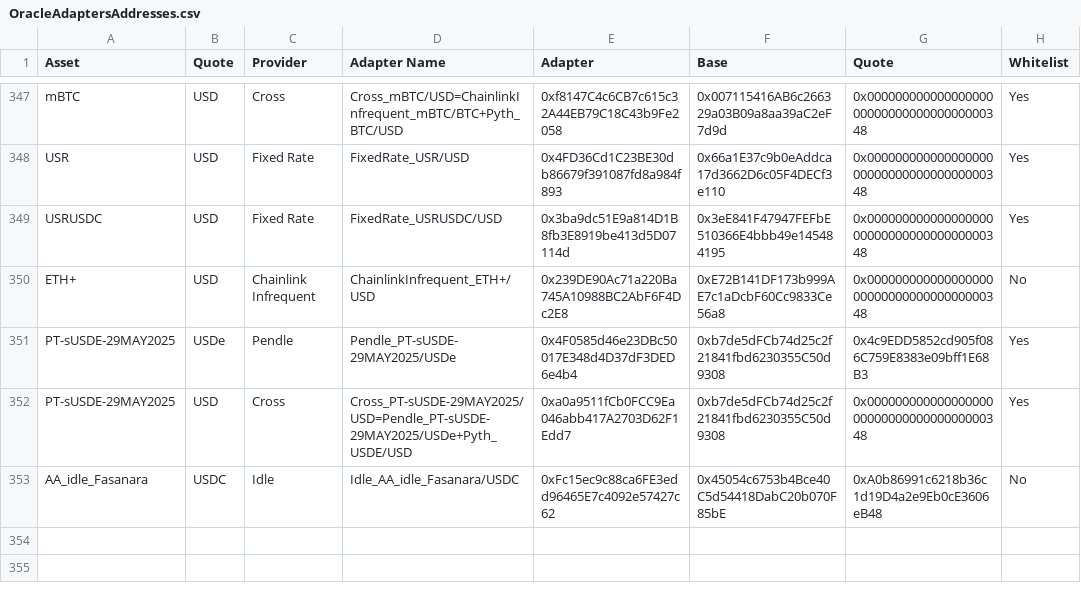
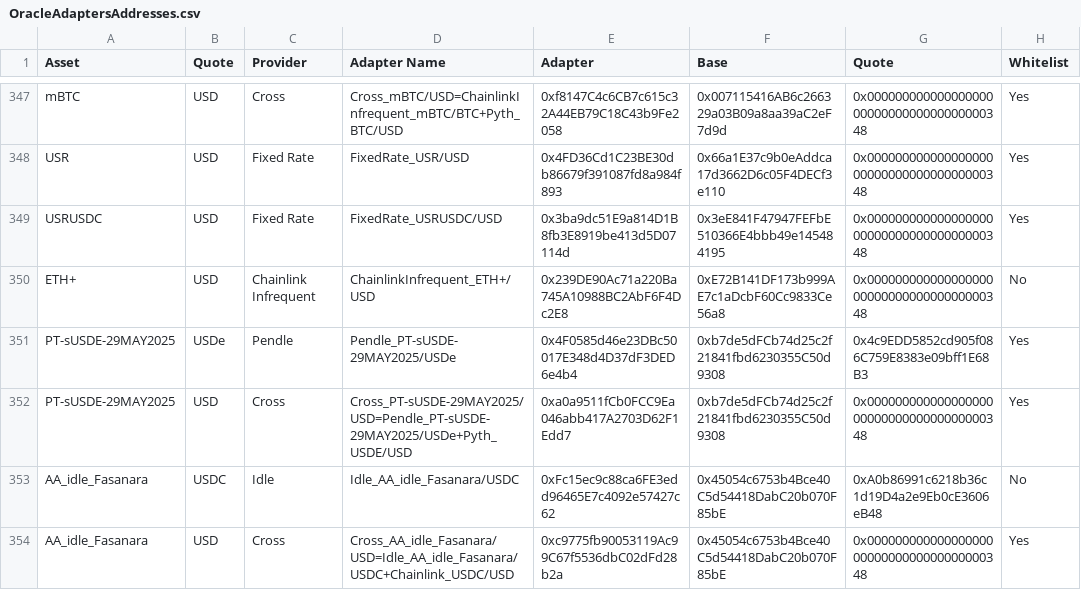
Before and after one commit to euler-xyz/euler-interfaces, a CSV file: addresses/1/OracleAdaptersAddresses.csv, drawn as a sheet; only a part is shown, gaps mark what is left out; the diff names each change by its address in the sheet, - before the commit and + after, or states it on an @@ line.

Commit message:
Idle Cross adapter

```diff
--- a/addresses/1/OracleAdaptersAddresses.csv
+++ b/addresses/1/OracleAdaptersAddresses.csv
+row 354: AA_idle_Fasanara | USD | Cross | Cross_AA_idle_Fasanara/USD=Idle_AA_idle_Fasanara/USDC+Chainlink_USDC/USD | 0xc9775fb90053119Ac99C67f5536dbC02dFd28b2a | 0x45054c6753b4Bce40C5d54418DabC20b070F85bE | 0x0000000000000000000000000000000000000348 | Yes
```
